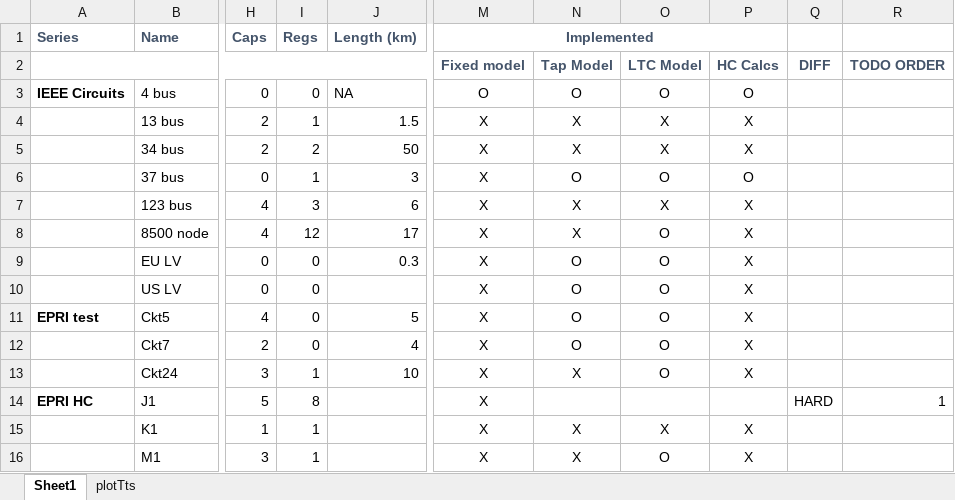
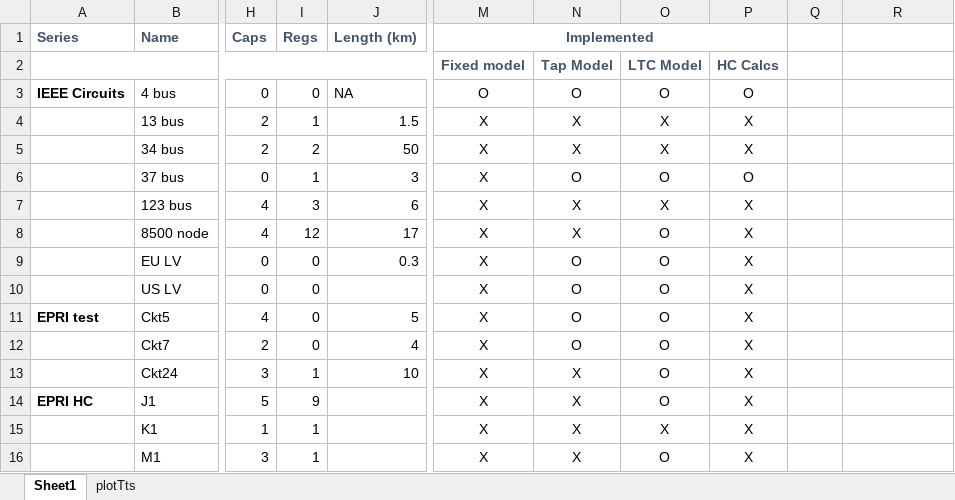
Before and after one commit to Constancellc/epg-psopt, an Excel workbook: ptech18/ieee_tn/distribution_circuits.xlsx, sheet Sheet1, drawn as a sheet; only a part is shown, gaps mark what is left out; values as stored, in another font and other column widths than the file's, no borders; conditional formats not drawn; the diff names each change by its address in the sheet, - before the commit and + after, or states it on an @@ line.

```diff
--- a/ptech18/ieee_tn/distribution_circuits.xlsx (sheet Sheet1)
+++ b/ptech18/ieee_tn/distribution_circuits.xlsx (sheet Sheet1)
-Q2: DIFF
+Q2: (empty)
-R2: TODO ORDER
+R2: (empty)
-I14 (Regs): 8
+I14 (Regs): 9
-N14: (empty)
+N14: X
-O14: (empty)
+O14: O
-P14: (empty)
+P14: X
-Q14: HARD
+Q14: (empty)
-R14: 1
+R14: (empty)
```
Also changed, not shown: 7 other files.
